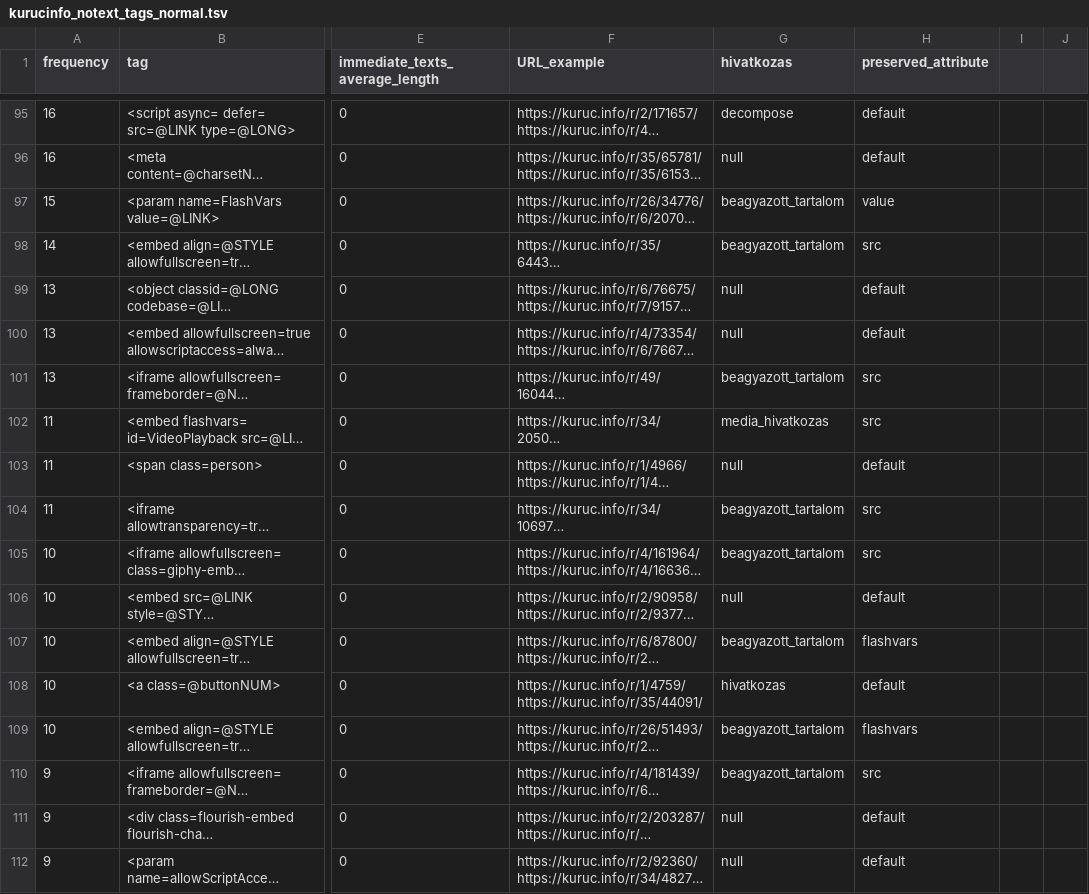
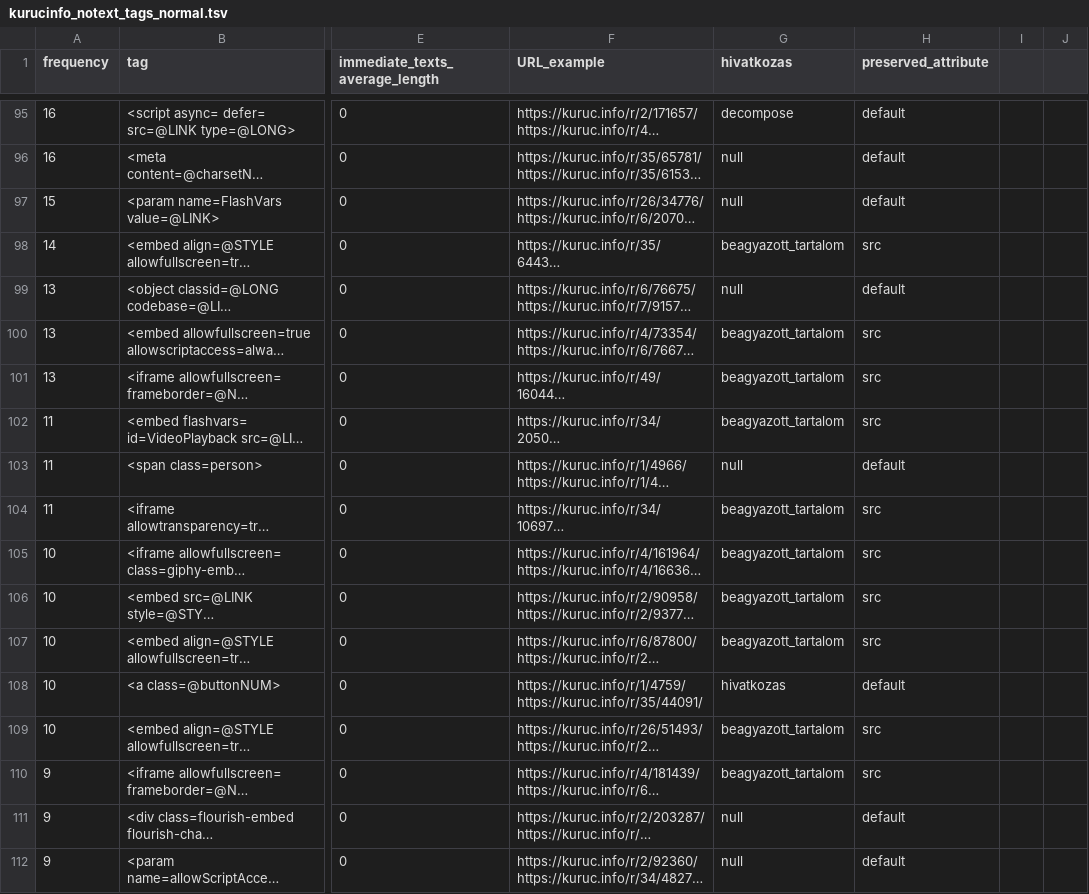
Before and after one commit to ELTE-DH/HTML2TEI, a TSV file: configs/kurucinfo/kurucinfo_notext_tags_normal.tsv, drawn as a sheet; only a part is shown, gaps mark what is left out; long unchanged cells end in …; the diff covers the shown part only; the diff names each change by its address in the sheet, - before the commit and + after, or states it on an @@ line.

```diff
--- a/configs/kurucinfo/kurucinfo_notext_tags_normal.tsv
+++ b/configs/kurucinfo/kurucinfo_notext_tags_normal.tsv
-G97 (hivatkozas): beagyazott_tartalom
+G97 (hivatkozas): null
-H97 (preserved_attribute): value
+H97 (preserved_attribute): default
-G100 (hivatkozas): null
+G100 (hivatkozas): beagyazott_tartalom
-H100 (preserved_attribute): default
+H100 (preserved_attribute): src
-G102 (hivatkozas): media_hivatkozas
+G102 (hivatkozas): beagyazott_tartalom
-G106 (hivatkozas): null
+G106 (hivatkozas): beagyazott_tartalom
-H106 (preserved_attribute): default
+H106 (preserved_attribute): src
-H107 (preserved_attribute): flashvars
+H107 (preserved_attribute): src
-H109 (preserved_attribute): flashvars
+H109 (preserved_attribute): src
```
Also changed, not shown: 128 edited cells elsewhere in this file, 2 other files.
